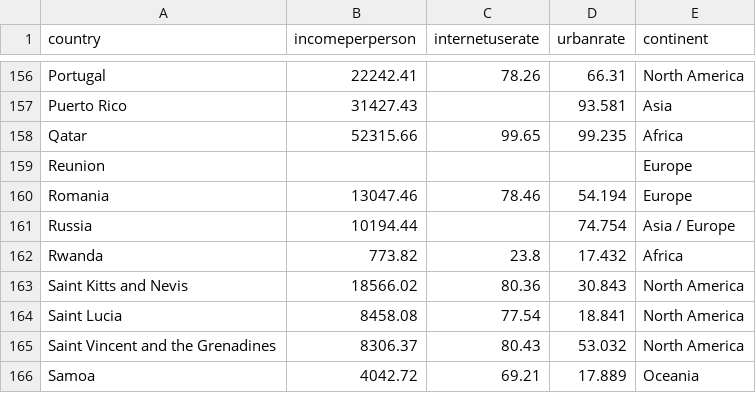
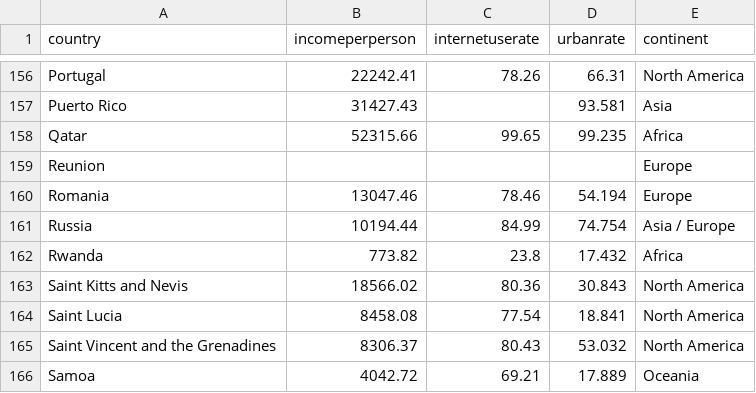
Before and after one commit to Rohaan-Adnan/me, a CSV file: assignment testing/2020dataset.csv, drawn as a sheet; only a part is shown, gaps mark what is left out; the diff covers the shown part only.

```diff
--- a/assignment testing/2020dataset.csv
+++ b/assignment testing/2020dataset.csv
@@ -160,3 +160,3 @@ Reunion,,,,Europe
 Romania,13047.46,78.46,54.194,Europe
-Russia,10194.44,,74.754,Asia / Europe
+Russia,10194.44,84.99,74.754,Asia / Europe
 Rwanda,773.82,23.8,17.432,Africa
```
Also changed, not shown: 53 removed rows elsewhere in this file, 1 other file.
